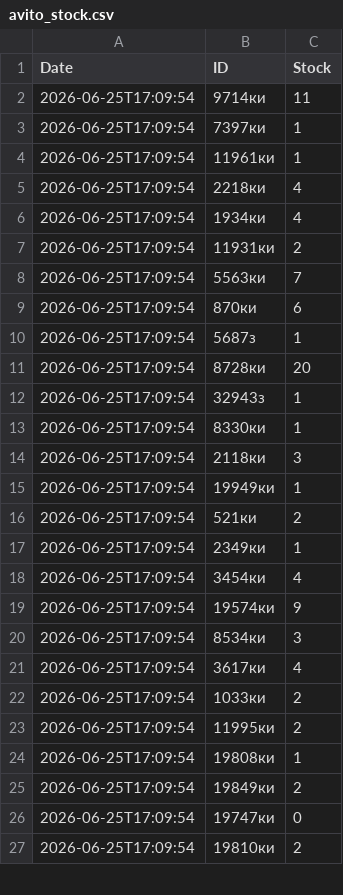
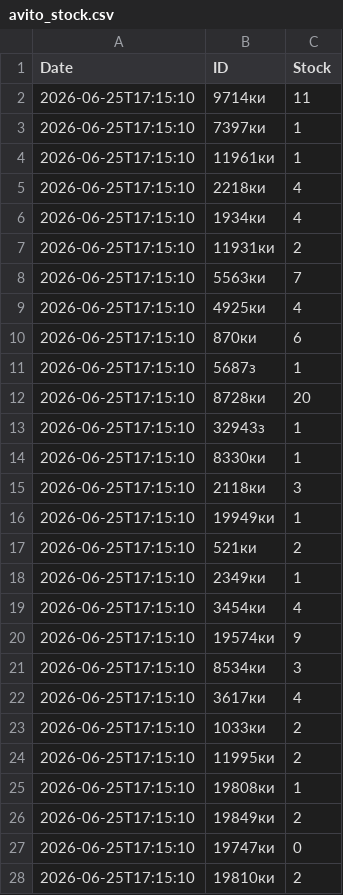
Before and after one commit to asix-bot/start, a CSV file: avito_stock.csv, drawn as a sheet; only a part is shown; the diff covers the shown part only.

Commit message:
update avito_stock.csv

```diff
--- a/avito_stock.csv
+++ b/avito_stock.csv
@@ -1,27 +1,28 @@
 Date,ID,Stock
-2026-06-25T17:09:54,9714ки,11
-2026-06-25T17:09:54,7397ки,1
-2026-06-25T17:09:54,11961ки,1
-2026-06-25T17:09:54,2218ки,4
-2026-06-25T17:09:54,1934ки,4
-2026-06-25T17:09:54,11931ки,2
-2026-06-25T17:09:54,5563ки,7
-2026-06-25T17:09:54,870ки,6
-2026-06-25T17:09:54,5687з,1
-2026-06-25T17:09:54,8728ки,20
-2026-06-25T17:09:54,32943з,1
-2026-06-25T17:09:54,8330ки,1
-2026-06-25T17:09:54,2118ки,3
-2026-06-25T17:09:54,19949ки,1
-2026-06-25T17:09:54,521ки,2
-2026-06-25T17:09:54,2349ки,1
-2026-06-25T17:09:54,3454ки,4
-2026-06-25T17:09:54,19574ки,9
-2026-06-25T17:09:54,8534ки,3
-2026-06-25T17:09:54,3617ки,4
-2026-06-25T17:09:54,1033ки,2
-2026-06-25T17:09:54,11995ки,2
-2026-06-25T17:09:54,19808ки,1
-2026-06-25T17:09:54,19849ки,2
-2026-06-25T17:09:54,19747ки,0
-2026-06-25T17:09:54,19810ки,2
+2026-06-25T17:15:10,9714ки,11
+2026-06-25T17:15:10,7397ки,1
+2026-06-25T17:15:10,11961ки,1
+2026-06-25T17:15:10,2218ки,4
+2026-06-25T17:15:10,1934ки,4
+2026-06-25T17:15:10,11931ки,2
+2026-06-25T17:15:10,5563ки,7
+2026-06-25T17:15:10,4925ки,4
+2026-06-25T17:15:10,870ки,6
+2026-06-25T17:15:10,5687з,1
+2026-06-25T17:15:10,8728ки,20
+2026-06-25T17:15:10,32943з,1
+2026-06-25T17:15:10,8330ки,1
+2026-06-25T17:15:10,2118ки,3
+2026-06-25T17:15:10,19949ки,1
+2026-06-25T17:15:10,521ки,2
+2026-06-25T17:15:10,2349ки,1
+2026-06-25T17:15:10,3454ки,4
+2026-06-25T17:15:10,19574ки,9
+2026-06-25T17:15:10,8534ки,3
+2026-06-25T17:15:10,3617ки,4
+2026-06-25T17:15:10,1033ки,2
+2026-06-25T17:15:10,11995ки,2
+2026-06-25T17:15:10,19808ки,1
+2026-06-25T17:15:10,19849ки,2
+2026-06-25T17:15:10,19747ки,0
+2026-06-25T17:15:10,19810ки,2
```
Also changed, not shown: 23 edited cells elsewhere in this file.
